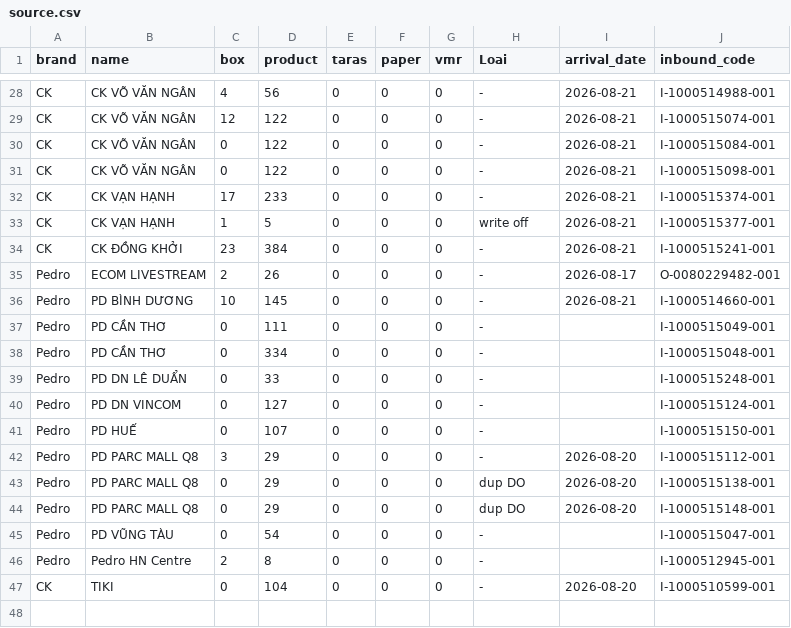
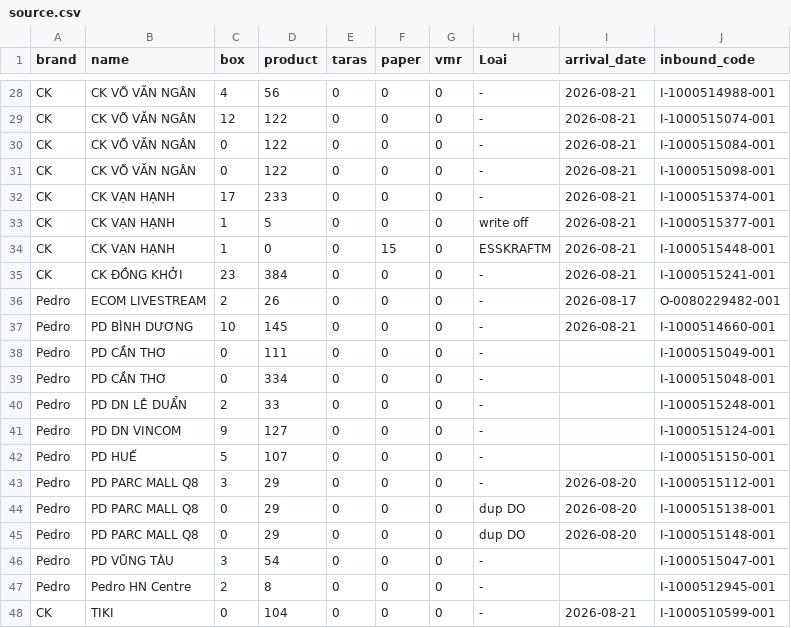
Before and after one commit to thuanmaison113-boop/newinbound, a CSV file: source.csv, drawn as a sheet; only a part is shown, gaps mark what is left out.

Commit message:
Update data 2026-08-21 12:11

```diff
--- a/source.csv
+++ b/source.csv
@@ -33,2 +33,3 @@ CK,CK VẠN HẠNH,17,233,0,0,0,-,2026-08-21,I-1000515374-001
 CK,CK VẠN HẠNH,1,5,0,0,0,write off,2026-08-21,I-1000515377-001
+CK,CK VẠN HẠNH,1,0,0,15,0,ESSKRAFTM,2026-08-21,I-1000515448-001
 CK,CK ĐỒNG KHỞI,23,384,0,0,0,-,2026-08-21,I-1000515241-001
@@ -38,5 +39,5 @@ Pedro,PD CẦN THƠ,0,111,0,0,0,-,,I-1000515049-001
 Pedro,PD CẦN THƠ,0,334,0,0,0,-,,I-1000515048-001
-Pedro,PD DN LÊ DUẨN,0,33,0,0,0,-,,I-1000515248-001
-Pedro,PD DN VINCOM,0,127,0,0,0,-,,I-1000515124-001
-Pedro,PD HUẾ,0,107,0,0,0,-,,I-1000515150-001
+Pedro,PD DN LÊ DUẨN,2,33,0,0,0,-,,I-1000515248-001
+Pedro,PD DN VINCOM,9,127,0,0,0,-,,I-1000515124-001
+Pedro,PD HUẾ,5,107,0,0,0,-,,I-1000515150-001
 Pedro,PD PARC MALL Q8,3,29,0,0,0,-,2026-08-20,I-1000515112-001
@@ -44,4 +45,4 @@ Pedro,PD PARC MALL Q8,0,29,0,0,0,dup DO,2026-08-20,I-1000515138-001
 Pedro,PD PARC MALL Q8,0,29,0,0,0,dup DO,2026-08-20,I-1000515148-001
-Pedro,PD VŨNG TÀU,0,54,0,0,0,-,,I-1000515047-001
+Pedro,PD VŨNG TÀU,3,54,0,0,0,-,,I-1000515047-001
 Pedro,Pedro HN Centre,2,8,0,0,0,-,,I-1000512945-001
-CK,TIKI,0,104,0,0,0,-,2026-08-20,I-1000510599-001
+CK,TIKI,0,104,0,0,0,-,2026-08-21,I-1000510599-001
```
